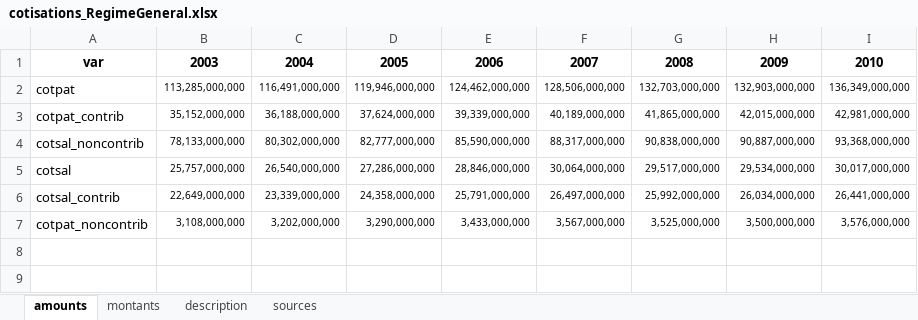
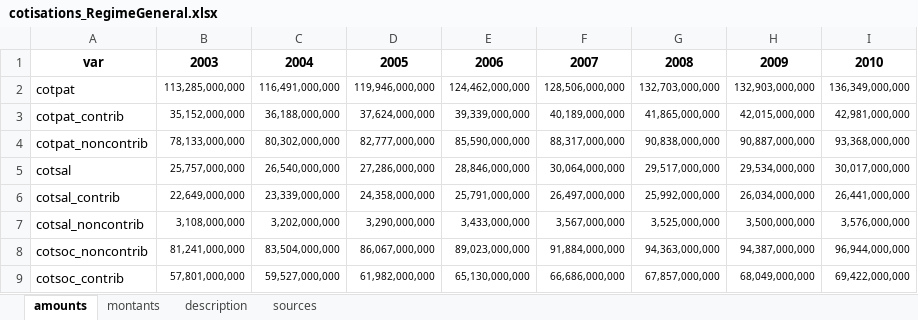
Before and after one commit to phbono/openfisca, an Excel workbook: src/countries/france/data/sources/cotisations_RegimeGeneral.xlsx, sheet amounts, drawn as a sheet; values as stored, in another font and other column widths than the file's, no borders; the diff names each change by its address in the sheet, - before the commit and + after, or states it on an @@ line.

Commit message:
CotSoc added in amounts. Aggregates widget fixed

```diff
--- a/src/countries/france/data/sources/cotisations_RegimeGeneral.xlsx (sheet amounts)
+++ b/src/countries/france/data/sources/cotisations_RegimeGeneral.xlsx (sheet amounts)
-A4: cotsal_noncontrib
+A4: cotpat_noncontrib
-A7: cotpat_noncontrib
+A7: cotsal_noncontrib
+row 8: cotsoc_noncontrib | 81,241,000,000 | 83,504,000,000 | 86,067,000,000 | 89,023,000,000 | 91,884,000,000 | 94,363,000,000 | 94,387,000,000 | 96,944,000,000
+row 9: cotsoc_contrib | 57,801,000,000 | 59,527,000,000 | 61,982,000,000 | 65,130,000,000 | 66,686,000,000 | 67,857,000,000 | 68,049,000,000 | 69,422,000,000
```
Also changed, not shown: sheet montants, 2 other files.
